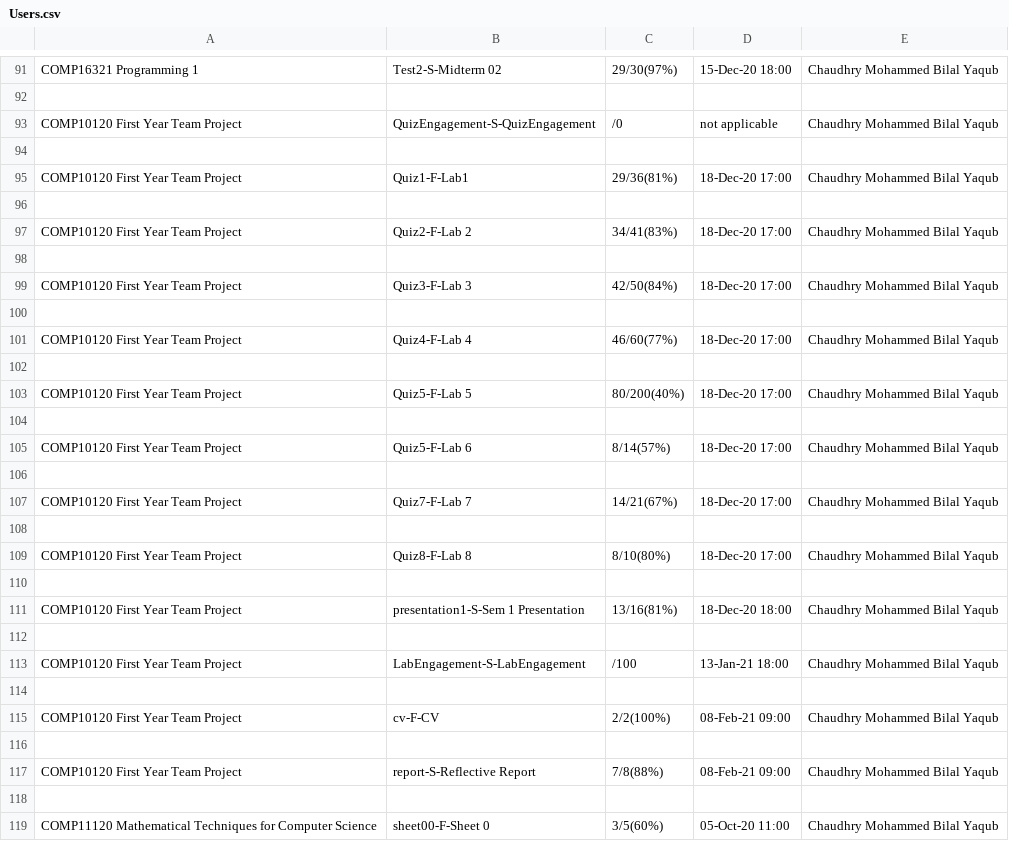
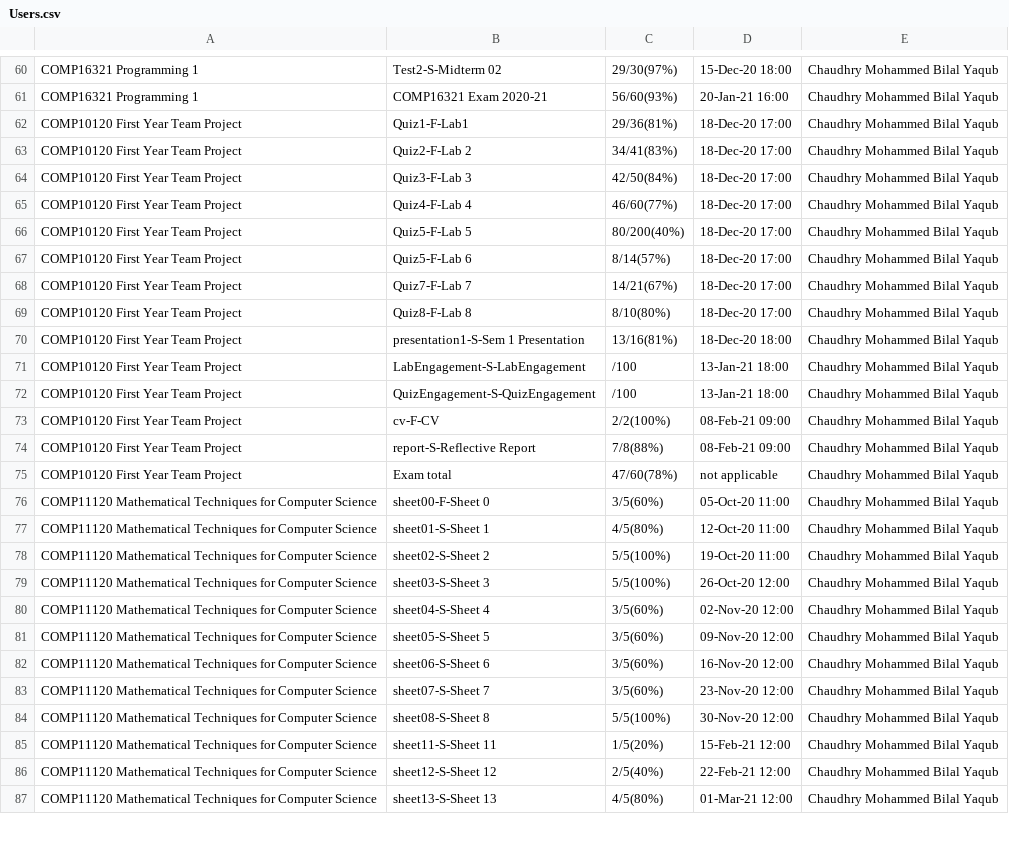
Before and after one commit to Ashreen121/spotv2db, a CSV file: spotdb/app/scripts/Users.csv, drawn as a sheet; only a part is shown, gaps mark what is left out; the shorter side is filled out with more unchanged rows; removed rows and columns are numbered as before the commit, all else as after; the diff covers the shown part only; the diff names each change by its address in the sheet, - before the commit and + after, or states it on an @@ line.

```diff
--- a/spotdb/app/scripts/Users.csv
+++ b/spotdb/app/scripts/Users.csv
-row 61: (empty)
+row 61: COMP16321 Programming 1 | COMP16321 Exam 2020-21 | 56/60(93%) | 20-Jan-21 16:00 | Chaudhry Mohammed Bilal Yaqub
-row 93: COMP10120 First Year Team Project | QuizEngagement-S-QuizEngagement | /0 | not applicable | Chaudhry Mohammed Bilal Yaqub
-row 94: (empty)
-row 96: (empty)
-row 98: (empty)
-row 100: (empty)
-row 102: (empty)
-row 104: (empty)
-row 106: (empty)
-row 108: (empty)
-row 110: (empty)
-row 112: (empty)
-row 72: (empty)
+row 72: COMP10120 First Year Team Project | QuizEngagement-S-QuizEngagement | /100 | 13-Jan-21 18:00 | Chaudhry Mohammed Bilal Yaqub
-row 116: (empty)
-row 75: (empty)
+row 75: COMP10120 First Year Team Project | Exam total | 47/60(78%) | not applicable | Chaudhry Mohammed Bilal Yaqub
```
Also changed, not shown: 22 added rows, 51 removed rows and 43 edited cells elsewhere in this file, spotdb/app/scripts/Courses.csv, 2 other files.
